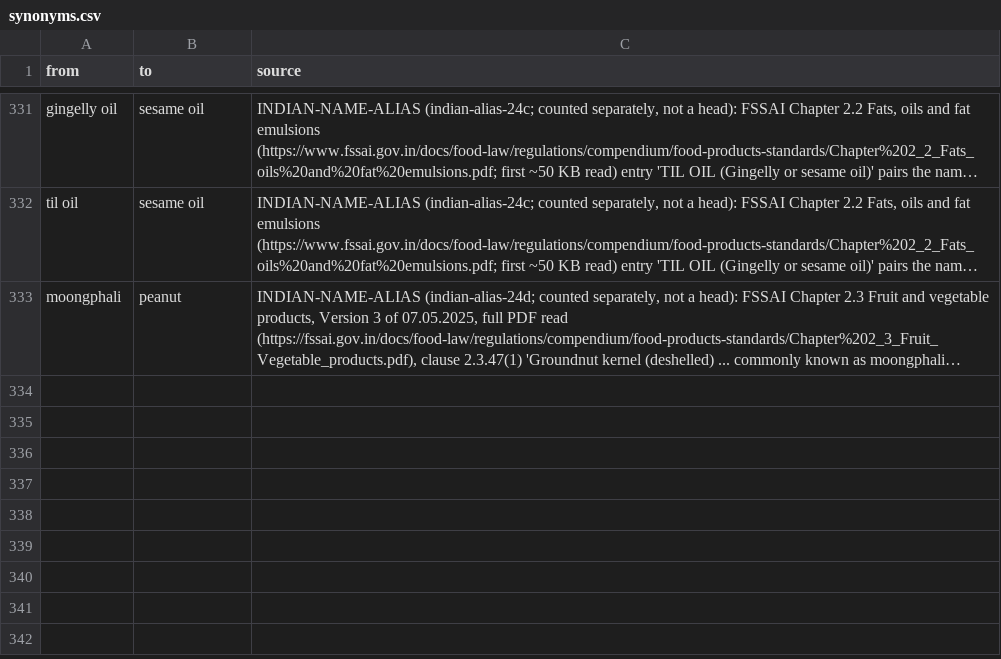
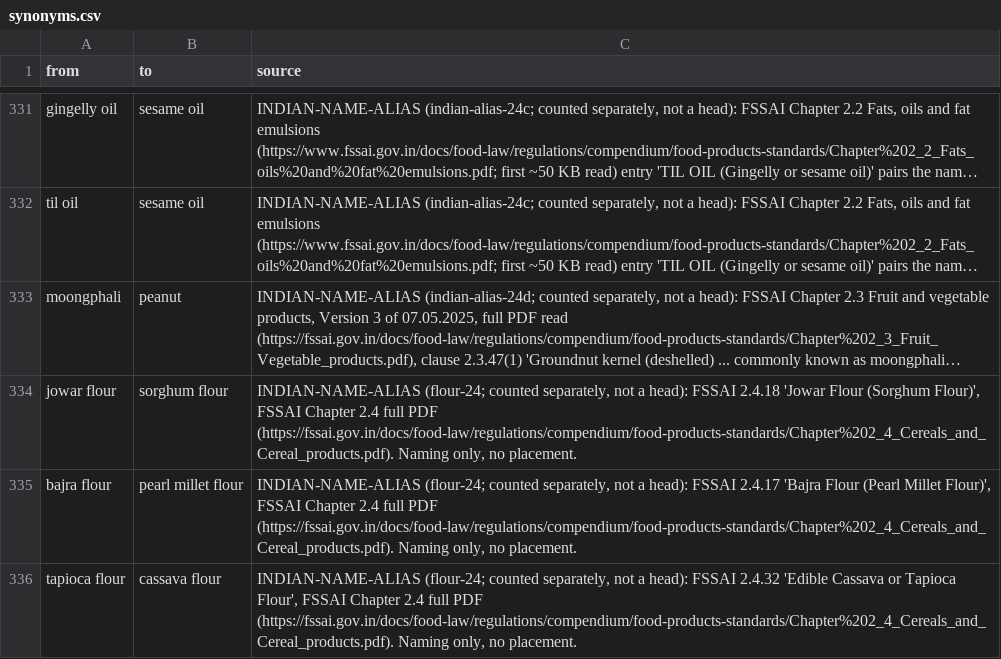
Before and after one commit to saurabh2894/FoodScanner, a CSV file: src/foodscan/resources/synonyms.csv, drawn as a sheet; only a part is shown, gaps mark what is left out; long unchanged cells end in …; the diff names each change by its address in the sheet, - before the commit and + after, or states it on an @@ line.

```diff
--- a/src/foodscan/resources/synonyms.csv
+++ b/src/foodscan/resources/synonyms.csv
+row 334: jowar flour | sorghum flour | INDIAN-NAME-ALIAS (flour-24; counted separately, not a head): FSSAI 2.4.18 'Jowar Flour (Sorghum Flour)', FSSAI Chapter 2.4 full PDF (https://fssai.gov.in/docs/food-law/regulations/compendium/food-products-standards/Chapter%202_4_Cereals_and_Cereal_products.pdf). Naming only, no placement.
+row 335: bajra flour | pearl millet flour | INDIAN-NAME-ALIAS (flour-24; counted separately, not a head): FSSAI 2.4.17 'Bajra Flour (Pearl Millet Flour)', FSSAI Chapter 2.4 full PDF (https://fssai.gov.in/docs/food-law/regulations/compendium/food-products-standards/Chapter%202_4_Cereals_and_Cereal_products.pdf). Naming only, no placement.
+row 336: tapioca flour | cassava flour | INDIAN-NAME-ALIAS (flour-24; counted separately, not a head): FSSAI 2.4.32 'Edible Cassava or Tapioca Flour', FSSAI Chapter 2.4 full PDF (https://fssai.gov.in/docs/food-law/regulations/compendium/food-products-standards/Chapter%202_4_Cereals_and_Cereal_products.pdf). Naming only, no placement.
```
Also changed, not shown: src/foodscan/resources/lexicon.csv, 5 other files.
